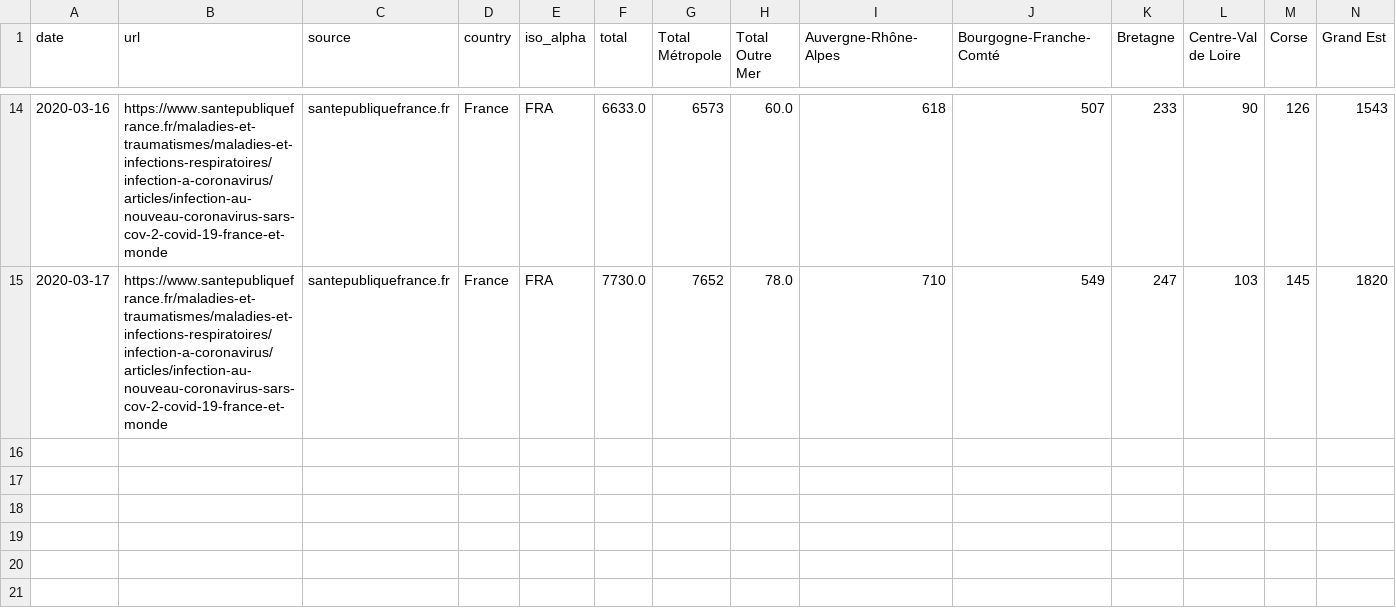
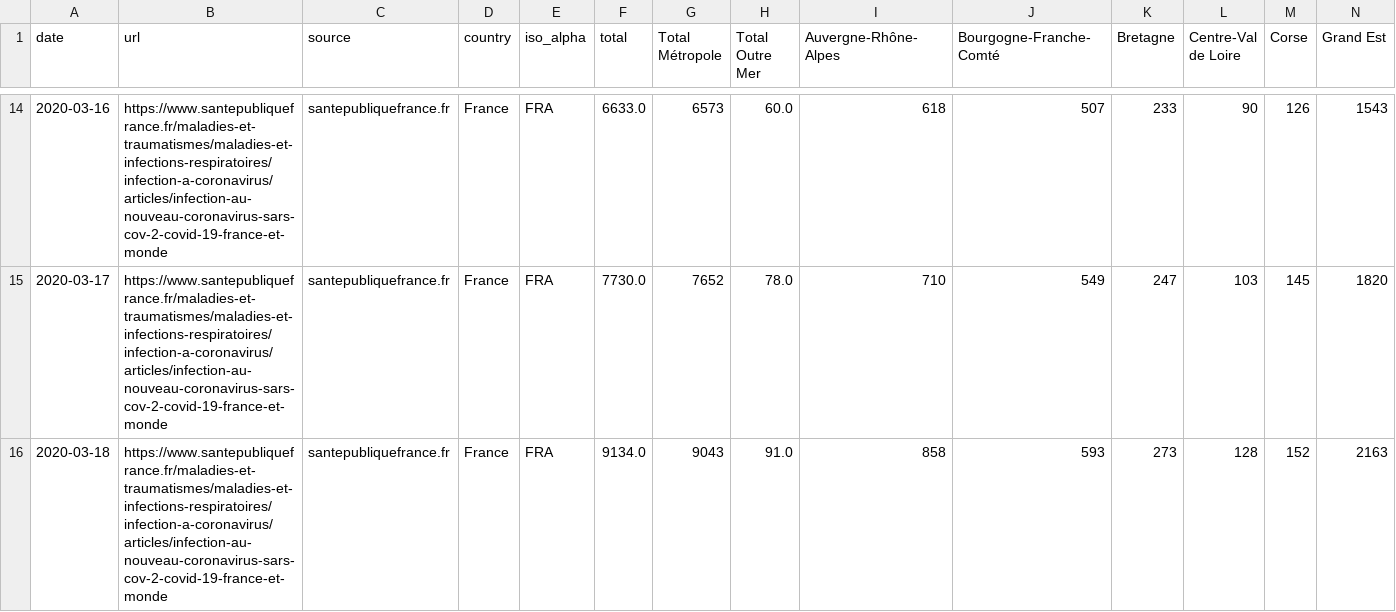
Before and after one commit to jeugregg/coronavirusModel, a CSV file: df_fr.csv, drawn as a sheet; only a part is shown, gaps mark what is left out; rows hold the shown columns only; the diff names each change by its address in the sheet, - before the commit and + after, or states it on an @@ line.

Commit message:
update korea scrap table regions + update france 18/03/2020

```diff
--- a/df_fr.csv
+++ b/df_fr.csv
+row 16: 2020-03-18 | https://www.santepubliquefrance.fr/maladies-et-traumatismes/maladies-et-infections-respiratoires/infection-a-coronavirus/articles/infection-au-nouveau-coronavirus-sars-cov-2-covid-19-france-et-monde | santepubliquefrance.fr | France | FRA | 9134.0 | 9043 | 91.0 | 858 | 593 | 273 | 128 | 152 | 2163
```
Also changed, not shown: 1 other file.
